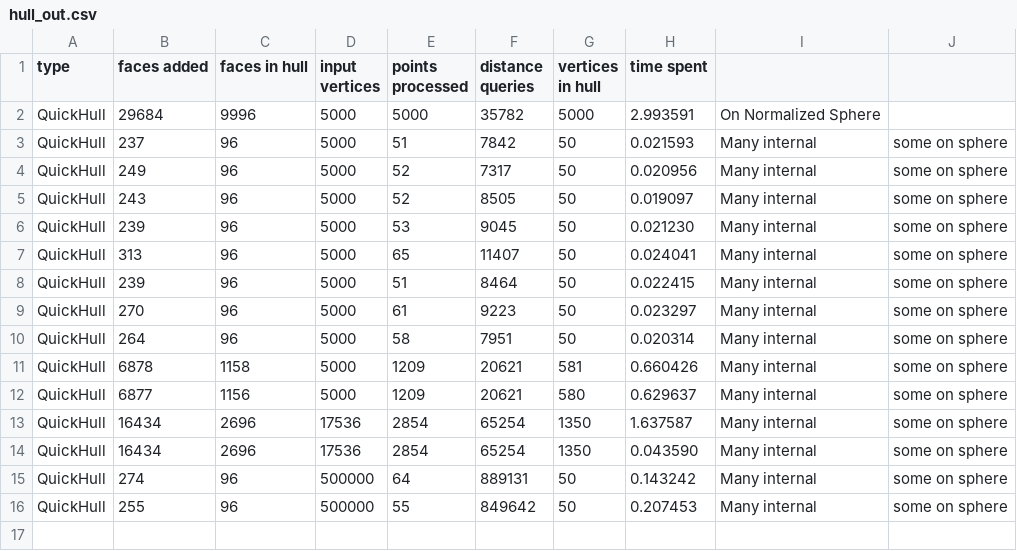
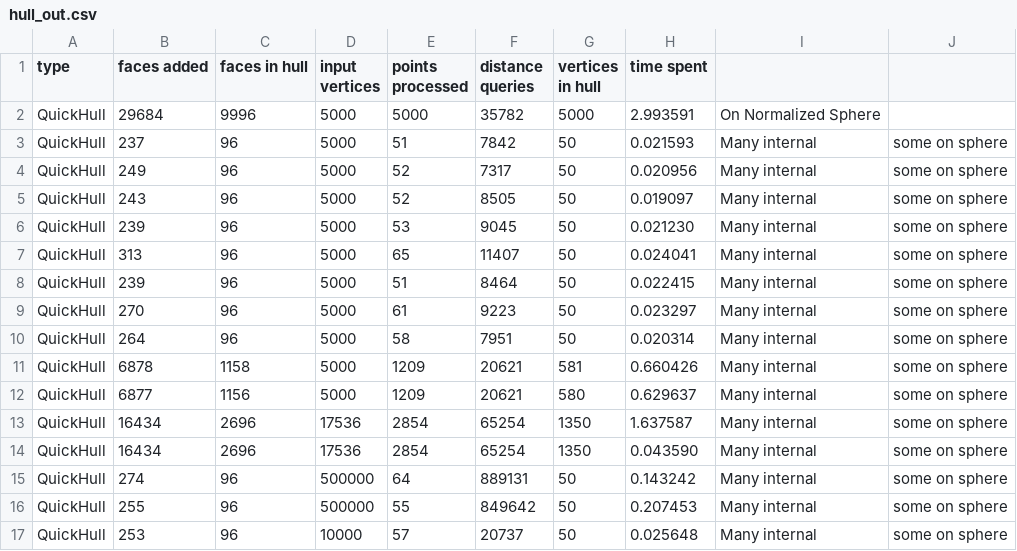
Before and after one commit to Drainyard/Thesis-Convex, a CSV file: build/hull_out.csv, drawn as a sheet.

```diff
--- a/build/hull_out.csv
+++ b/build/hull_out.csv
@@ -16 +16,2 @@ QuickHull, 274, 96, 500000, 64, 889131, 50, 0.143242, Many internal, some on sph
 QuickHull, 255, 96, 500000, 55, 849642, 50, 0.207453, Many internal, some on sphere
+QuickHull, 253, 96, 10000, 57, 20737, 50, 0.025648, Many internal, some on sphere
```
Also changed, not shown: 2 other files.
